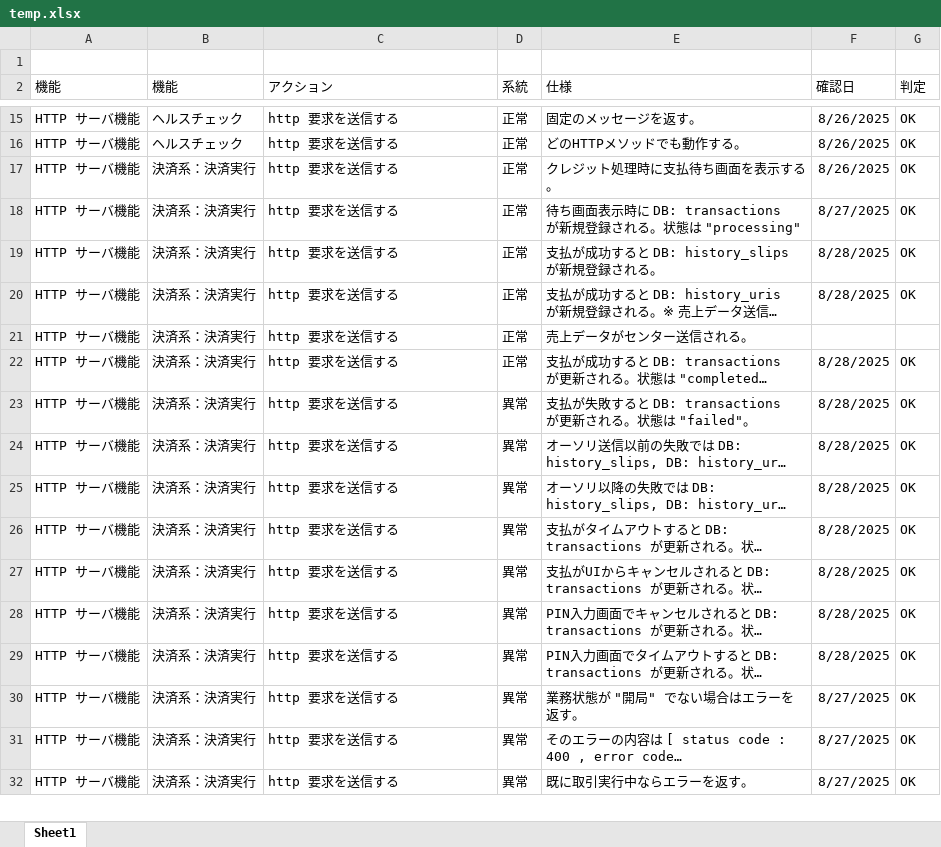
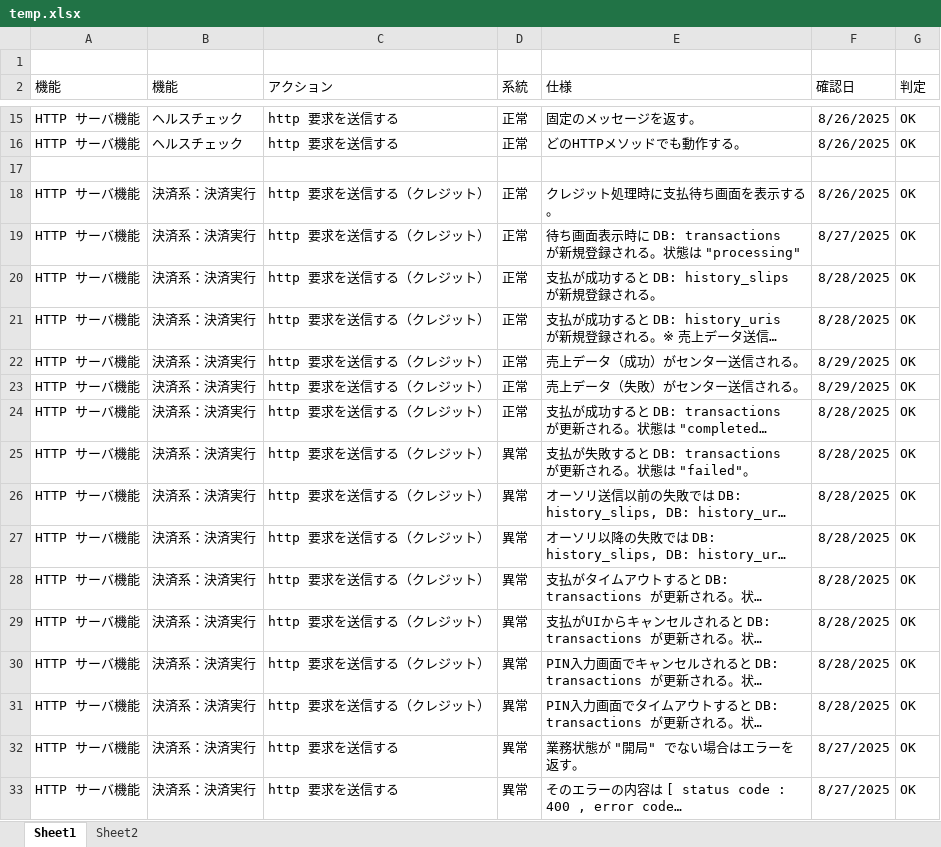
Before and after one commit to kyoshizawa/kywiki, an Excel workbook: terminal-api/testspec/temp.xlsx, sheet Sheet1, drawn as a sheet; only a part is shown, gaps mark what is left out; the shorter side is filled out with more unchanged rows; long unchanged cells end in …; values as stored, in another font and other column widths than the file's, no borders; addresses are those after the commit; the diff covers the shown part only; the diff names each change by its address in the sheet, - before the commit and + after, or states it on an @@ line.

```diff
--- a/terminal-api/testspec/temp.xlsx (sheet Sheet1)
+++ b/terminal-api/testspec/temp.xlsx (sheet Sheet1)
+sheet tab: Sheet2
+row 17: (empty)
-C18:C22 (アクション): http 要求を送信する
+C18:C22 (アクション): http 要求を送信する（クレジット）
-E22 (仕様): 売上データがセンター送信される。
+E22 (仕様): 売上データ（成功）がセンター送信される。
-F22 (確認日): (empty)
+F22 (確認日): 8/29/2025
-G22 (判定): (empty)
+G22 (判定): OK
+row 23: HTTP サーバ機能 | 決済系：決済実行 | http 要求を送信する（クレジット） | 正常 | 売上データ（失敗）がセンター送信される。 | 8/29/2025 | OK
-C24:C31 (アクション): http 要求を送信する
+C24:C31 (アクション): http 要求を送信する（クレジット）
```
Also changed, not shown: 28 added rows elsewhere in this sheet, terminal-api/files/db_sample1.xlsx, 1 other file.
